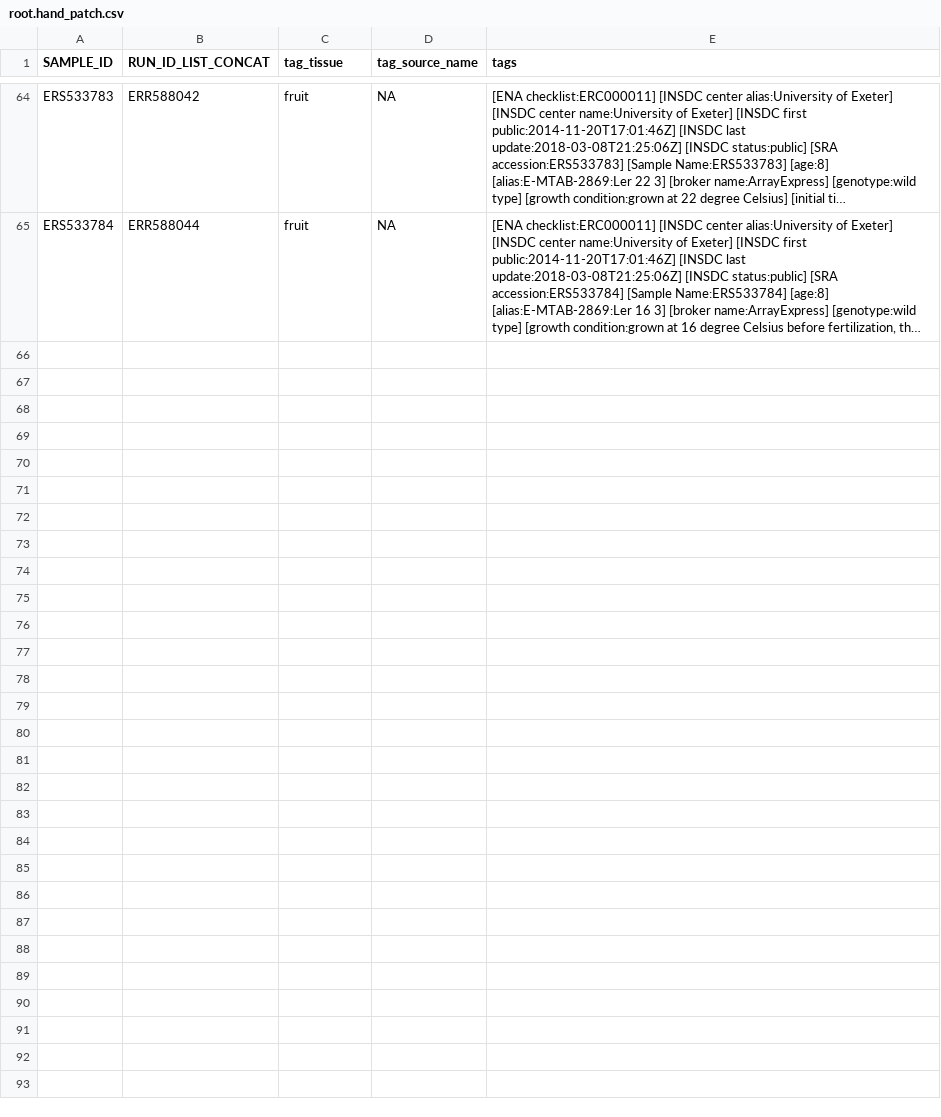
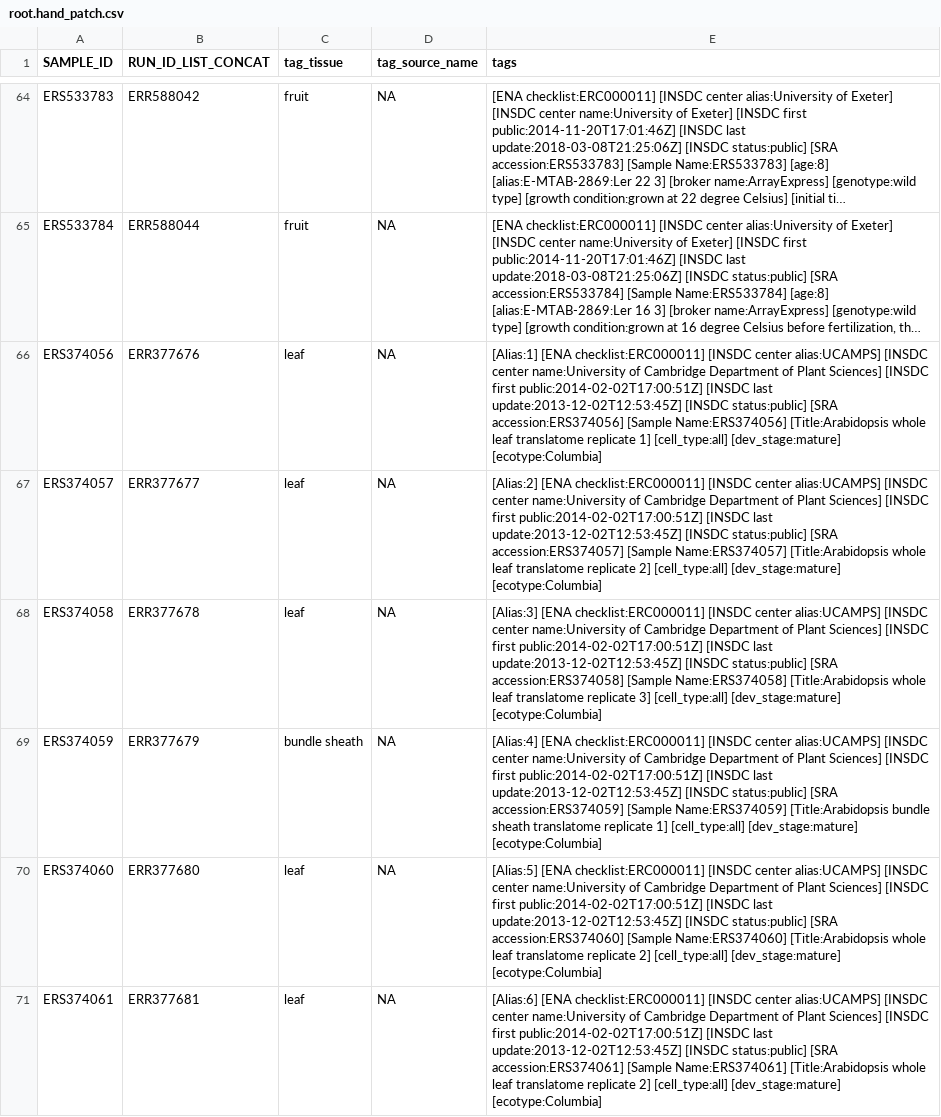
Before and after one commit to shouldsee/metacsv-ath-rnaseq, a CSV file: root.hand_patch.csv, drawn as a sheet; only a part is shown, gaps mark what is left out; long unchanged cells end in …; the diff names each change by its address in the sheet, - before the commit and + after, or states it on an @@ line.

```diff
--- a/root.hand_patch.csv
+++ b/root.hand_patch.csv
+row 66: ERS374056 | ERR377676 | leaf | NA | [Alias:1] [ENA checklist:ERC000011] [INSDC center alias:UCAMPS] [INSDC center name:University of Cambridge Department of Plant Sciences] [INSDC first public:2014-02-02T17:00:51Z] [INSDC last update:2013-12-02T12:53:45Z] [INSDC status:public] [SRA accession:ERS374056] [Sample Name:ERS374056] [Title:Arabidopsis whole leaf translatome replicate 1] [cell_type:all] [dev_stage:mature] [ecotype:Columbia]
+row 67: ERS374057 | ERR377677 | leaf | NA | [Alias:2] [ENA checklist:ERC000011] [INSDC center alias:UCAMPS] [INSDC center name:University of Cambridge Department of Plant Sciences] [INSDC first public:2014-02-02T17:00:51Z] [INSDC last update:2013-12-02T12:53:45Z] [INSDC status:public] [SRA accession:ERS374057] [Sample Name:ERS374057] [Title:Arabidopsis whole leaf translatome replicate 2] [cell_type:all] [dev_stage:mature] [ecotype:Columbia]
+row 68: ERS374058 | ERR377678 | leaf | NA | [Alias:3] [ENA checklist:ERC000011] [INSDC center alias:UCAMPS] [INSDC center name:University of Cambridge Department of Plant Sciences] [INSDC first public:2014-02-02T17:00:51Z] [INSDC last update:2013-12-02T12:53:45Z] [INSDC status:public] [SRA accession:ERS374058] [Sample Name:ERS374058] [Title:Arabidopsis whole leaf translatome replicate 3] [cell_type:all] [dev_stage:mature] [ecotype:Columbia]
+row 69: ERS374059 | ERR377679 | bundle sheath | NA | [Alias:4] [ENA checklist:ERC000011] [INSDC center alias:UCAMPS] [INSDC center name:University of Cambridge Department of Plant Sciences] [INSDC first public:2014-02-02T17:00:51Z] [INSDC last update:2013-12-02T12:53:45Z] [INSDC status:public] [SRA accession:ERS374059] [Sample Name:ERS374059] [Title:Arabidopsis bundle sheath translatome replicate 1] [cell_type:all] [dev_stage:mature] [ecotype:Columbia]
+row 70: ERS374060 | ERR377680 | leaf | NA | [Alias:5] [ENA checklist:ERC000011] [INSDC center alias:UCAMPS] [INSDC center name:University of Cambridge Department of Plant Sciences] [INSDC first public:2014-02-02T17:00:51Z] [INSDC last update:2013-12-02T12:53:45Z] [INSDC status:public] [SRA accession:ERS374060] [Sample Name:ERS374060] [Title:Arabidopsis whole leaf translatome replicate 2] [cell_type:all] [dev_stage:mature] [ecotype:Columbia]
+row 71: ERS374061 | ERR377681 | leaf | NA | [Alias:6] [ENA checklist:ERC000011] [INSDC center alias:UCAMPS] [INSDC center name:University of Cambridge Department of Plant Sciences] [INSDC first public:2014-02-02T17:00:51Z] [INSDC last update:2013-12-02T12:53:45Z] [INSDC status:public] [SRA accession:ERS374061] [Sample Name:ERS374061] [Title:Arabidopsis whole leaf translatome replicate 2] [cell_type:all] [dev_stage:mature] [ecotype:Columbia]
```
Also changed, not shown: current.csv.
